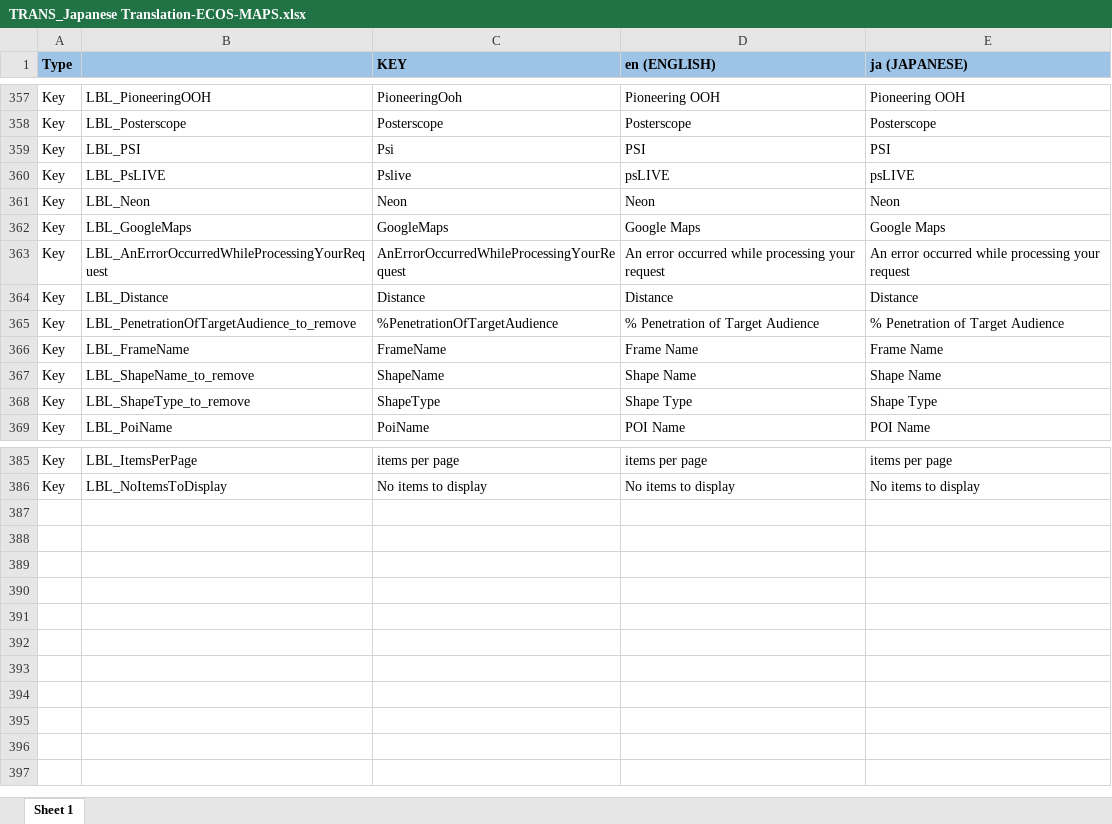
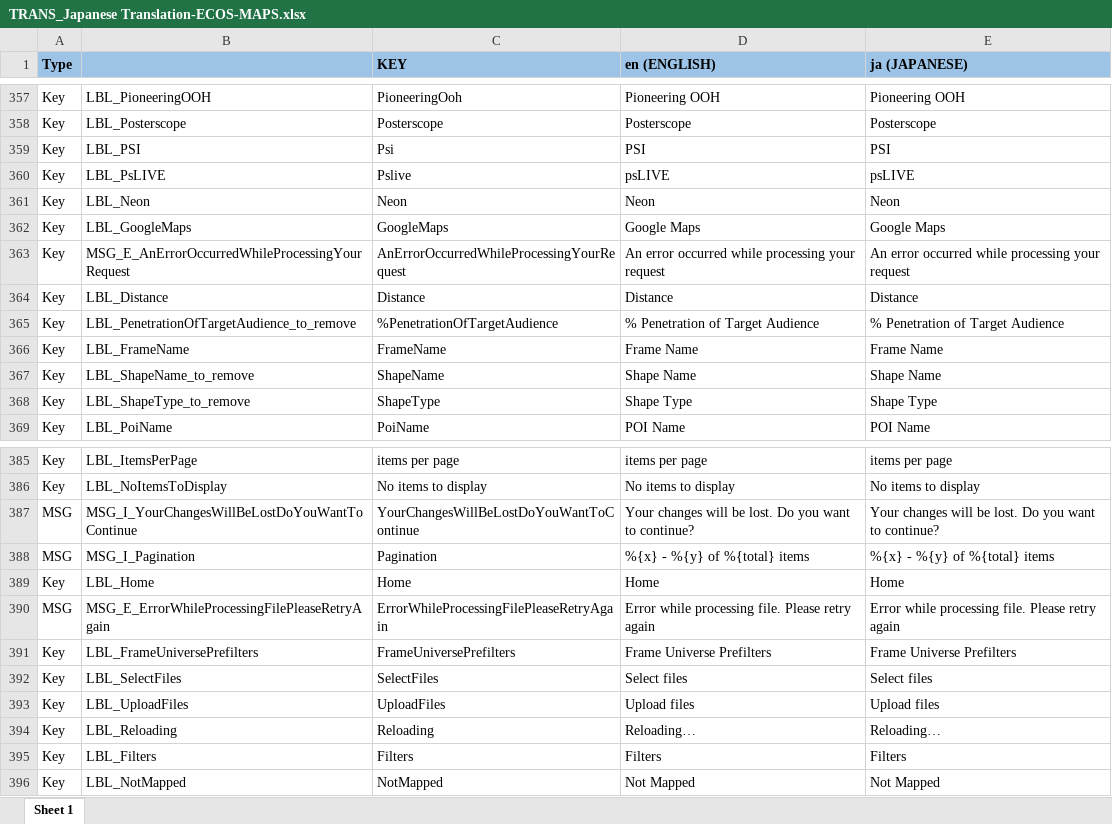
Before and after one commit to ripan/translations, an Excel workbook: TRANS_Japanese Translation-ECOS-MAPS.xlsx, sheet Sheet 1, drawn as a sheet; only a part is shown, gaps mark what is left out; values as stored, in another font and other column widths than the file's, no borders; conditional formats not drawn; the diff names each change by its address in the sheet, - before the commit and + after, or states it on an @@ line.

Commit message:
update

```diff
--- a/TRANS_Japanese Translation-ECOS-MAPS.xlsx (sheet Sheet 1)
+++ b/TRANS_Japanese Translation-ECOS-MAPS.xlsx (sheet Sheet 1)
-B363: LBL_AnErrorOccurredWhileProcessingYourRequest
+B363: MSG_E_AnErrorOccurredWhileProcessingYourRequest
+row 387: MSG | MSG_I_YourChangesWillBeLostDoYouWantToContinue | YourChangesWillBeLostDoYouWantToContinue | Your changes will be lost. Do you want to continue? | Your changes will be lost. Do you want to continue?
+row 388: MSG | MSG_I_Pagination | Pagination | %{x} - %{y} of %{total} items | %{x} - %{y} of %{total} items
+row 389: Key | LBL_Home | Home | Home | Home
+row 390: MSG | MSG_E_ErrorWhileProcessingFilePleaseRetryAgain | ErrorWhileProcessingFilePleaseRetryAgain | Error while processing file. Please retry again | Error while processing file. Please retry again
+row 391: Key | LBL_FrameUniversePrefilters | FrameUniversePrefilters | Frame Universe Prefilters | Frame Universe Prefilters
+row 392: Key | LBL_SelectFiles | SelectFiles | Select files | Select files
+row 393: Key | LBL_UploadFiles | UploadFiles | Upload files | Upload files
+row 394: Key | LBL_Reloading | Reloading | Reloading… | Reloading…
+row 395: Key | LBL_Filters | Filters | Filters | Filters
+row 396: Key | LBL_NotMapped | NotMapped | Not Mapped | Not Mapped
```
